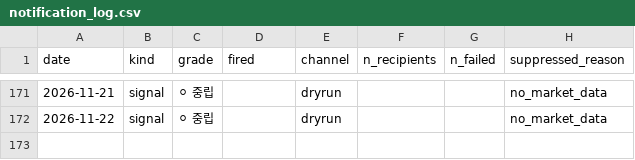
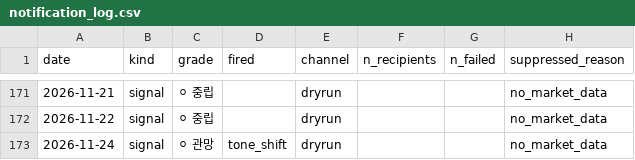
Before and after one commit to 2026-AICP/fomc-sentiment-agents, a CSV file: outputs/notification_log.csv, drawn as a sheet; only a part is shown, gaps mark what is left out; the diff names each change by its address in the sheet, - before the commit and + after, or states it on an @@ line.

```diff
--- a/outputs/notification_log.csv
+++ b/outputs/notification_log.csv
+row 173: 2026-11-24 | signal | ⚪ 관망 | tone_shift | dryrun |  |  | no_market_data
```
Also changed, not shown: outputs/daily_headline.csv, outputs/daily_signals.csv, 11 other files.
